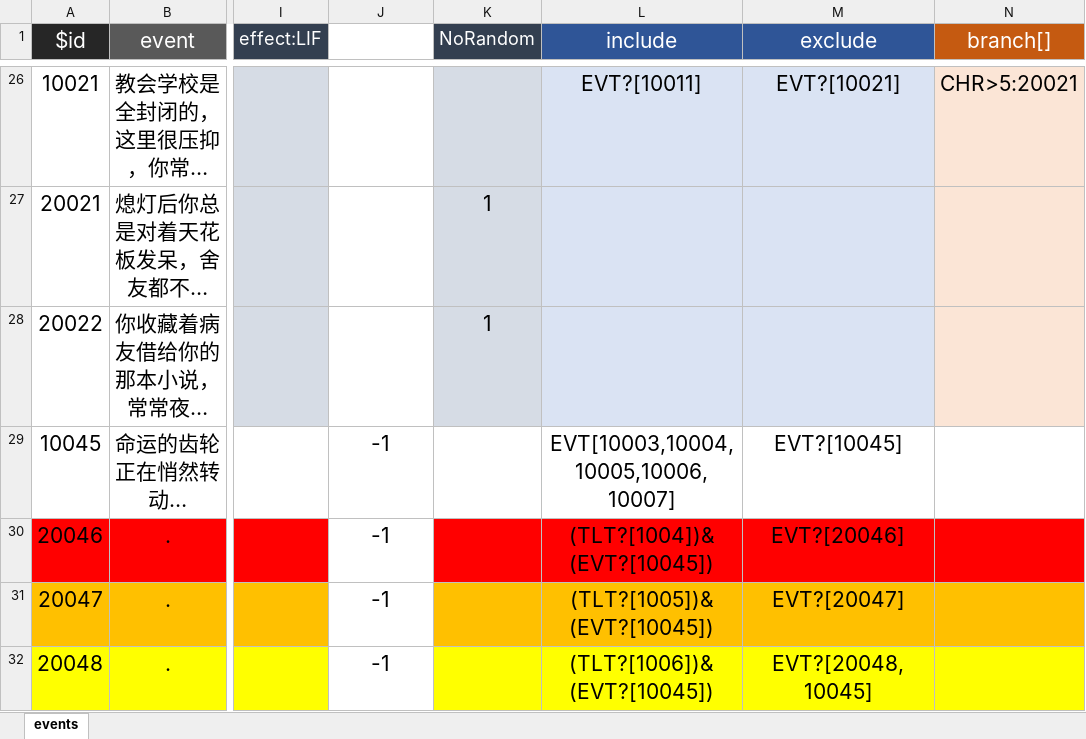
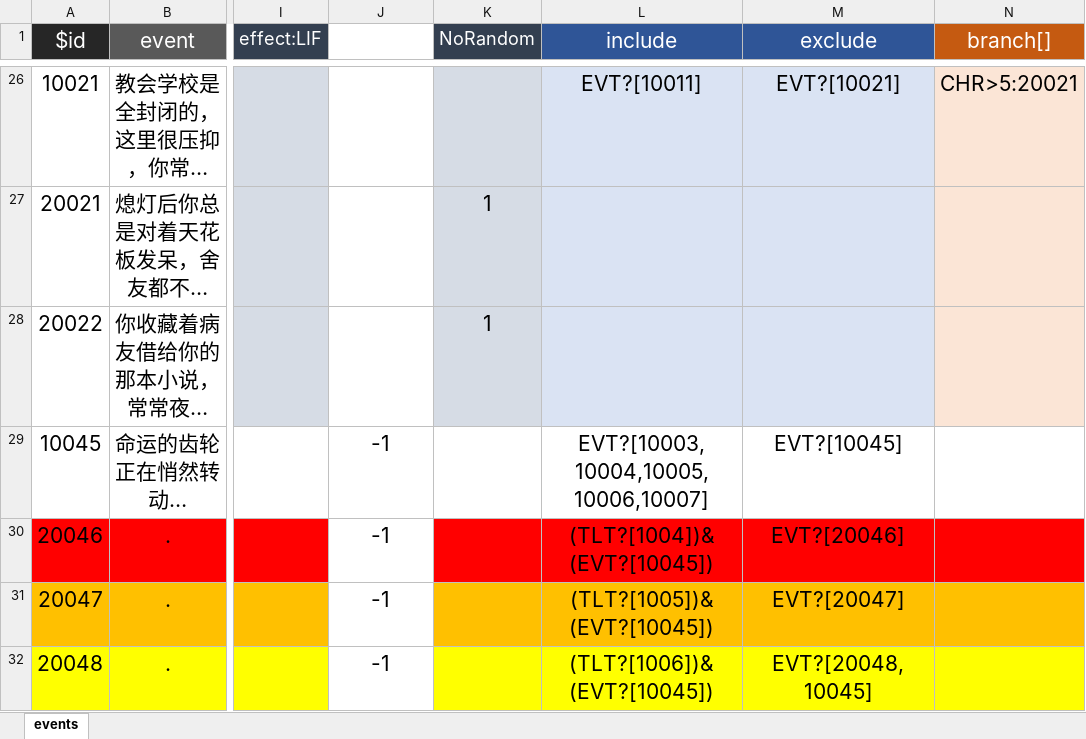
Before and after one commit to green-bacon/bacon.github.io, an Excel workbook: data/events.xlsx, sheet events, drawn as a sheet; only a part is shown, gaps mark what is left out; long unchanged cells end in …; values as stored, in another font and other column widths than the file's, no borders; the diff names each change by its address in the sheet, - before the commit and + after, or states it on an @@ line.

```diff
--- a/data/events.xlsx (sheet events)
+++ b/data/events.xlsx (sheet events)
-L29 (include): EVT[10003,10004,10005,10006,10007]
+L29 (include): EVT?[10003,10004,10005,10006,10007]
```
Also changed, not shown: data/age.xlsx, 2 other files.
